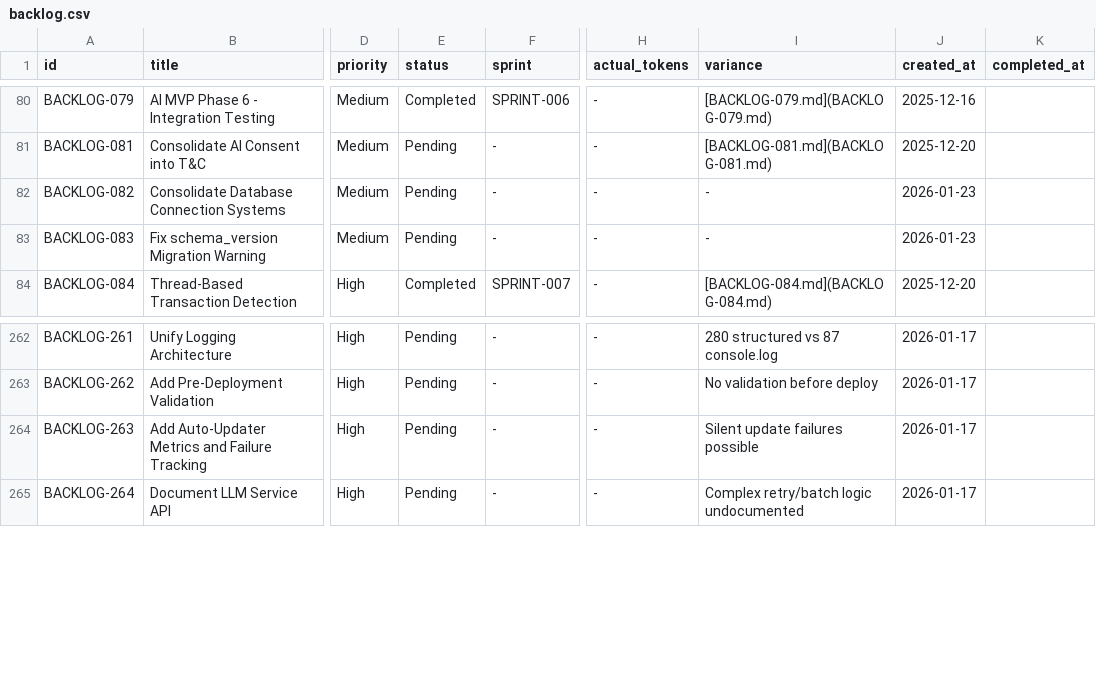
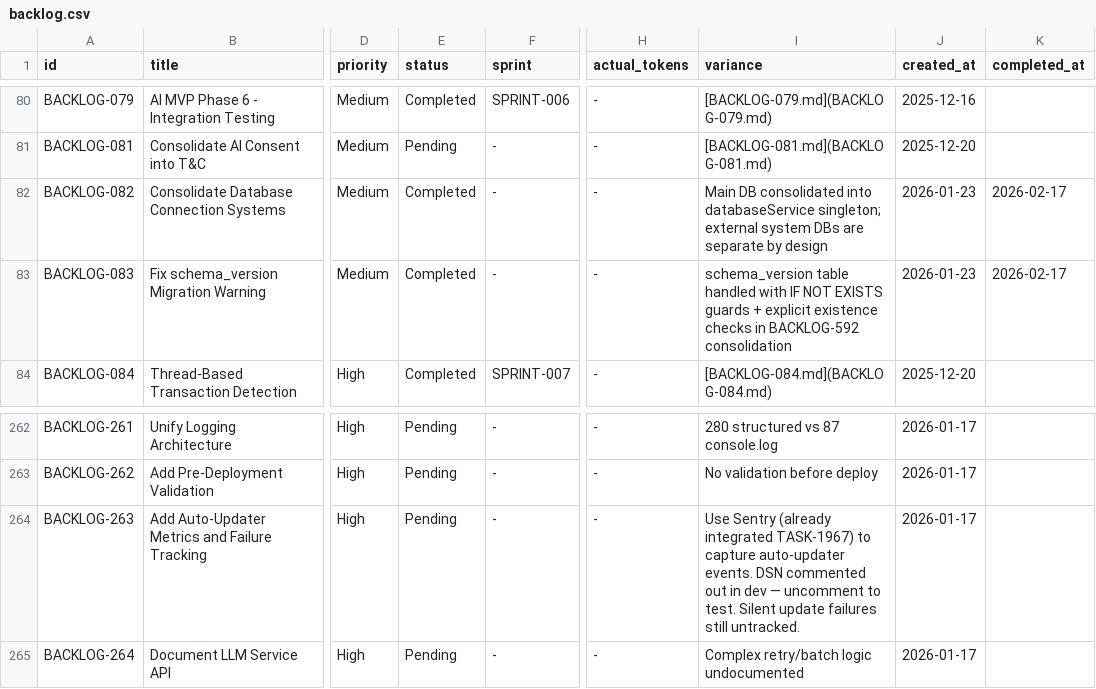
Before and after one commit to 5hdaniel/Mad, a CSV file: .claude/plans/backlog/data/backlog.csv, drawn as a sheet; only a part is shown, gaps mark what is left out; the diff names each change by its address in the sheet, - before the commit and + after, or states it on an @@ line.

```diff
--- a/.claude/plans/backlog/data/backlog.csv
+++ b/.claude/plans/backlog/data/backlog.csv
-E82:E83 (status): Pending
+E82:E83 (status): Completed
-I82 (variance): -
+I82 (variance): Main DB consolidated into databaseService singleton; external system DBs are separate by design
-K82:K83 (completed_at): (empty)
+K82:K83 (completed_at): 2026-02-17
-I83 (variance): -
+I83 (variance): schema_version table handled with IF NOT EXISTS guards + explicit existence checks in BACKLOG-592 consolidation
-I264 (variance): Silent update failures possible
+I264 (variance): Use Sentry (already integrated TASK-1967) to capture auto-updater events. DSN commented out in dev — uncomment to test. Silent update failures still untracked.
```
Also changed, not shown: 4 other files.
